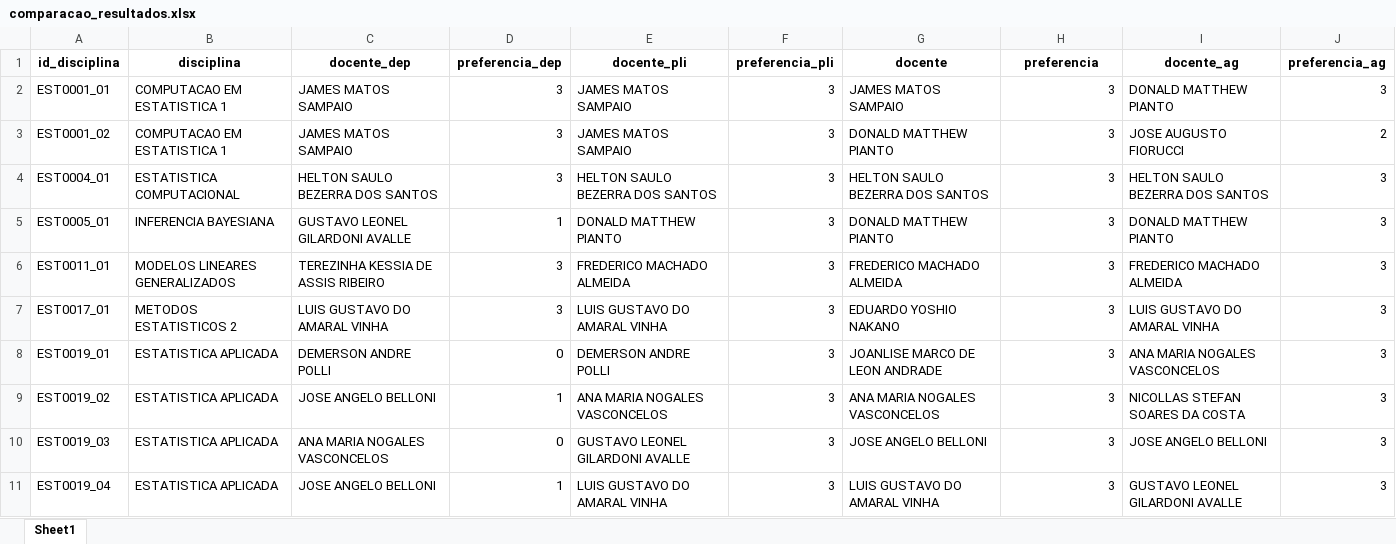
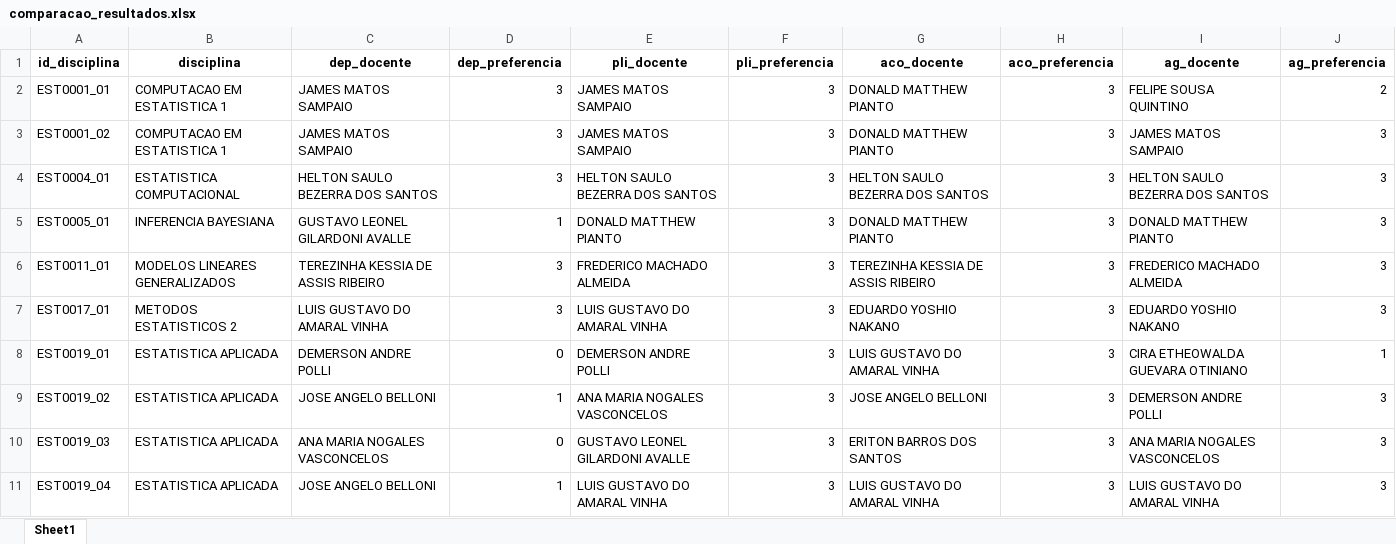
Before and after one commit to karl-peixoto/tcc_organizacao, an Excel workbook: codigos/comparacao_resultados.xlsx, sheet Sheet1, drawn as a sheet; only a part is shown; values as stored, in another font and other column widths than the file's, no borders; the diff covers the shown part only; the diff names each change by its address in the sheet, - before the commit and + after, or states it on an @@ line.

```diff
--- a/codigos/comparacao_resultados.xlsx (sheet Sheet1)
+++ b/codigos/comparacao_resultados.xlsx (sheet Sheet1)
-C1: docente_dep
+C1: dep_docente
-D1: preferencia_dep
+D1: dep_preferencia
-E1: docente_pli
+E1: pli_docente
-F1: preferencia_pli
+F1: pli_preferencia
-G1: docente
+G1: aco_docente
-H1: preferencia
+H1: aco_preferencia
-I1: docente_ag
+I1: ag_docente
-J1: preferencia_ag
+J1: ag_preferencia
-G2 (aco_docente): JAMES MATOS SAMPAIO
+G2 (aco_docente): DONALD MATTHEW PIANTO
-I2 (ag_docente): DONALD MATTHEW PIANTO
+I2 (ag_docente): FELIPE SOUSA QUINTINO
-J2 (ag_preferencia): 3
+J2 (ag_preferencia): 2
-I3 (ag_docente): JOSE AUGUSTO FIORUCCI
+I3 (ag_docente): JAMES MATOS SAMPAIO
-J3 (ag_preferencia): 2
+J3 (ag_preferencia): 3
-G6 (aco_docente): FREDERICO MACHADO ALMEIDA
+G6 (aco_docente): TEREZINHA KESSIA DE ASSIS RIBEIRO
-I7 (ag_docente): LUIS GUSTAVO DO AMARAL VINHA
+I7 (ag_docente): EDUARDO YOSHIO NAKANO
-G8 (aco_docente): JOANLISE MARCO DE LEON ANDRADE
+G8 (aco_docente): LUIS GUSTAVO DO AMARAL VINHA
-I8 (ag_docente): ANA MARIA NOGALES VASCONCELOS
+I8 (ag_docente): CIRA ETHEOWALDA GUEVARA OTINIANO
-J8 (ag_preferencia): 3
+J8 (ag_preferencia): 1
-G9 (aco_docente): ANA MARIA NOGALES VASCONCELOS
+G9 (aco_docente): JOSE ANGELO BELLONI
-I9 (ag_docente): NICOLLAS STEFAN SOARES DA COSTA
+I9 (ag_docente): DEMERSON ANDRE POLLI
-G10 (aco_docente): JOSE ANGELO BELLONI
+G10 (aco_docente): ERITON BARROS DOS SANTOS
-I10 (ag_docente): JOSE ANGELO BELLONI
+I10 (ag_docente): ANA MARIA NOGALES VASCONCELOS
-I11 (ag_docente): GUSTAVO LEONEL GILARDONI AVALLE
+I11 (ag_docente): LUIS GUSTAVO DO AMARAL VINHA
```
Also changed, not shown: 46 edited cells elsewhere in this sheet, 22 other files.
